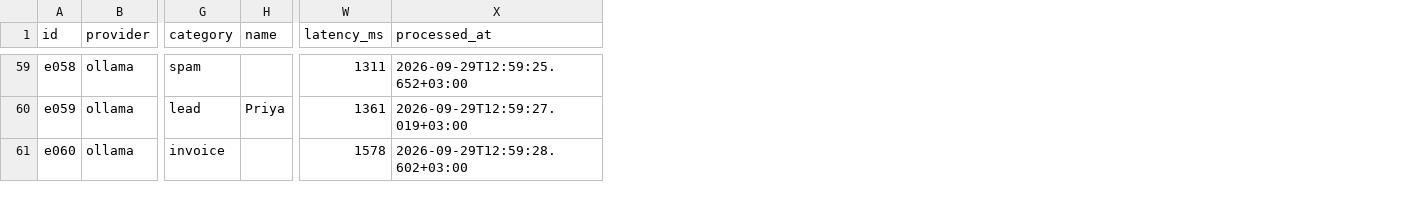
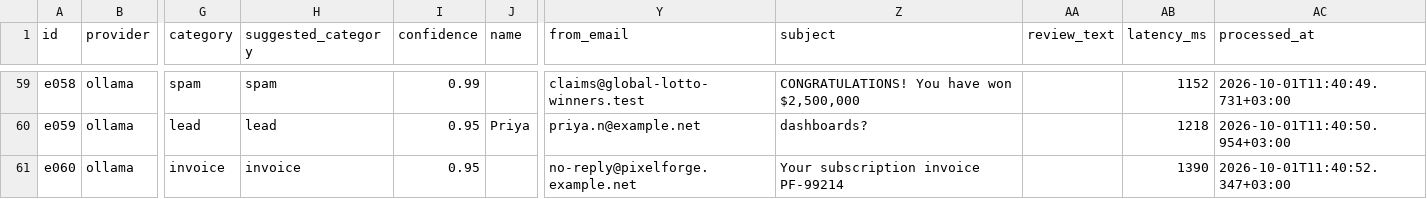
Before and after one commit to alkanefe22/ai-inbox-triage, a CSV file: eval/runs/ollama-run1.csv, drawn as a sheet; only a part is shown, gaps mark what is left out; addresses are those after the commit; the diff covers the shown part only; the diff names each change by its address in the sheet, - before the commit and + after, or states it on an @@ line.

Commit message:
Eval: per-category metrics, needs_review rate and reproducibility data
3 runs with qwen3.5:9b on commit f4d397c: accuracy 98.3% (also without the
review step), macro F1 0.984, real leads -> spam 0/45, needs_review 0% at
the 0.7 threshold. The model's confidence is ~0.95 for right and wrong
answers alike, documented in Limitations. README: needs_review, schema file,
corrections workflow and the new result table.

```diff
--- a/eval/runs/ollama-run1.csv
+++ b/eval/runs/ollama-run1.csv
+column H (suggested_category), rows 59-61: spam | lead | invoice
+column I (confidence), rows 59-61: 0.99 | 0.95 | 0.95
+column Y (from_email), rows 59-61: claims@global-lotto-winners.test | priya.n@example.net | no-reply@pixelforge.example.net
+column Z (subject), rows 59-61: CONGRATULATIONS! You have won $2,500,000 | dashboards? | Your subscription invoice PF-99214
+column AA (review_text), empty
-AB59 (latency_ms): 1311
+AB59 (latency_ms): 1152
-AC59 (processed_at): 2026-09-29T12:59:25.652+03:00
+AC59 (processed_at): 2026-10-01T11:40:49.731+03:00
-AB60 (latency_ms): 1361
+AB60 (latency_ms): 1218
-AC60 (processed_at): 2026-09-29T12:59:27.019+03:00
+AC60 (processed_at): 2026-10-01T11:40:50.954+03:00
-AB61 (latency_ms): 1578
+AB61 (latency_ms): 1390
-AC61 (processed_at): 2026-09-29T12:59:28.602+03:00
+AC61 (processed_at): 2026-10-01T11:40:52.347+03:00
```
Also changed, not shown: 121 edited cells elsewhere in this file, eval/runs/ollama-run2.csv, eval/runs/ollama-run3.csv, 4 other files.
